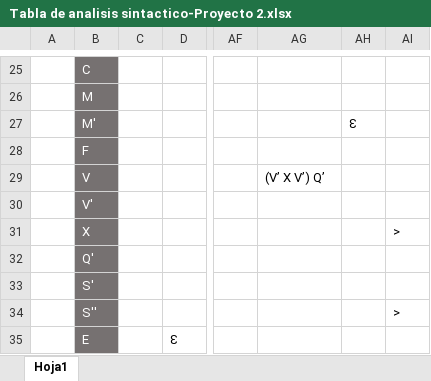
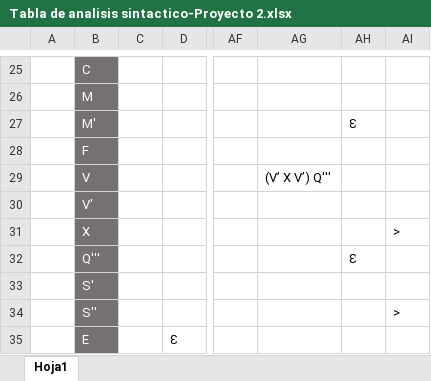
Before and after one commit to lexisbr/Analizador_Lexico, an Excel workbook: Documentacion/Tabla de analisis sintactico-Proyecto 2.xlsx, sheet Hoja1, drawn as a sheet; only a part is shown, gaps mark what is left out; values as stored, in another font and other column widths than the file's, no borders; table styles not drawn; the diff names each change by its address in the sheet, - before the commit and + after, or states it on an @@ line.

```diff
--- a/Documentacion/Tabla de analisis sintactico-Proyecto 2.xlsx (sheet Hoja1)
+++ b/Documentacion/Tabla de analisis sintactico-Proyecto 2.xlsx (sheet Hoja1)
-AG29: (V’ X V’) Q’
+AG29: (V’ X V’) Q'''
-B32: Q'
+B32: Q'''
-AH32: (empty)
+AH32: Ɛ
```
Also changed, not shown: 4 other files.
